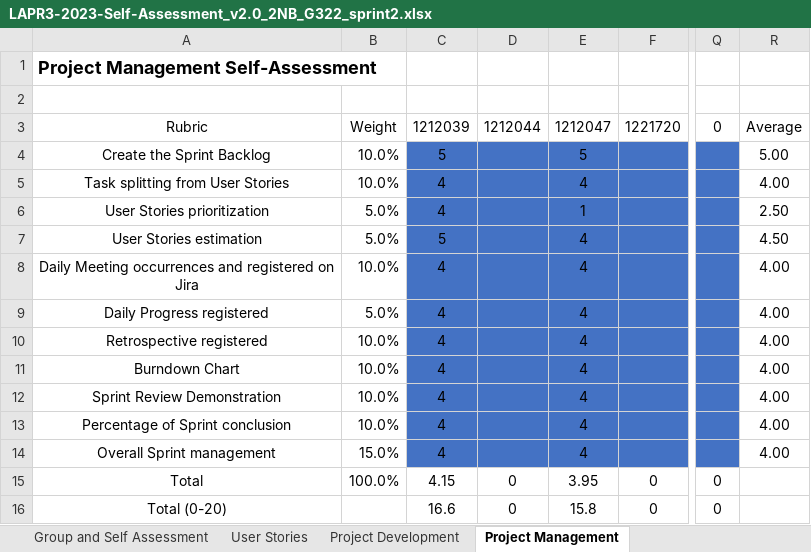
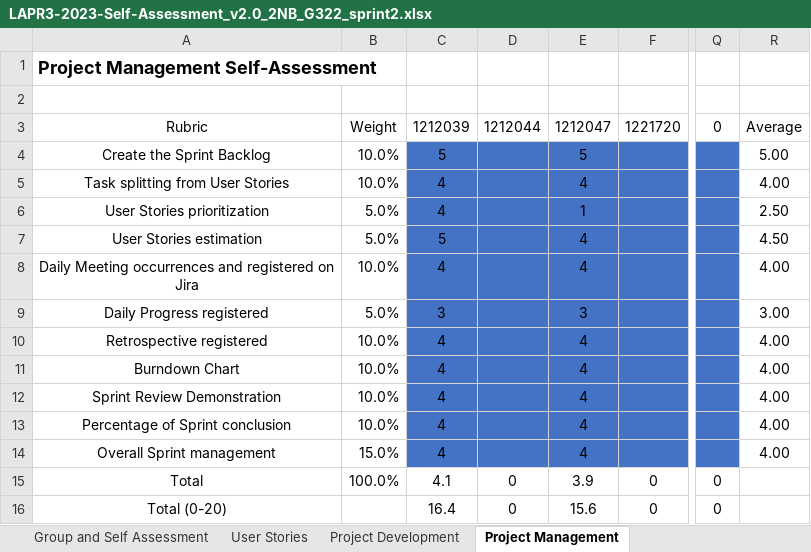
Before and after one commit to Goncalves2525/organic-agriculture-management-system, an Excel workbook: artifacts/LAPR3-2023-Self-Assessment_v2.0_2NB_G322_sprint2.xlsx, sheet Project Management, drawn as a sheet; only a part is shown, gaps mark what is left out; values as stored, in another font and other column widths than the file's, no borders; the diff names each change by its address in the sheet, - before the commit and + after, or states it on an @@ line.

Commit message:
Correction on the self assessment file

```diff
--- a/artifacts/LAPR3-2023-Self-Assessment_v2.0_2NB_G322_sprint2.xlsx (sheet Project Management)
+++ b/artifacts/LAPR3-2023-Self-Assessment_v2.0_2NB_G322_sprint2.xlsx (sheet Project Management)
-C9: 4
+C9: 3
-E9: 4
+E9: 3
-R9: 4.00
+R9: 3.00
-C15: 4.15
+C15: 4.1
-E15: 3.95
+E15: 3.9
-C16: 16.6
+C16: 16.4
-E16: 15.8
+E16: 15.6
```
Also changed, not shown: 1 other file.
